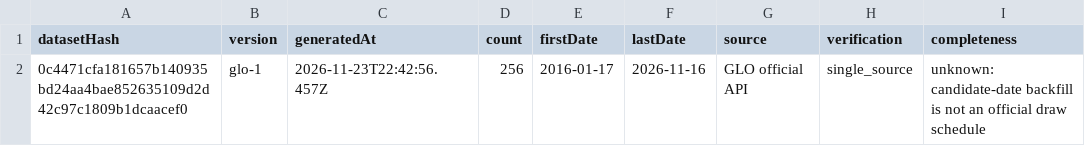
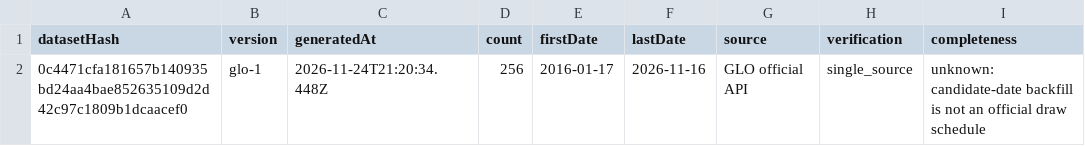
Before and after one commit to Ncsc8650/HAMMTO, a CSV file: public/data/tables/dataset_snapshots.csv, drawn as a sheet; only a part is shown; the diff names each change by its address in the sheet, - before the commit and + after, or states it on an @@ line.

```diff
--- a/public/data/tables/dataset_snapshots.csv
+++ b/public/data/tables/dataset_snapshots.csv
-C2 (generatedAt): 2026-11-23T22:42:56.457Z
+C2 (generatedAt): 2026-11-24T21:20:34.448Z
```
Also changed, not shown: public/data/tables/audit_logs.csv, public/data/tables/evaluations.csv, 18 other files.
